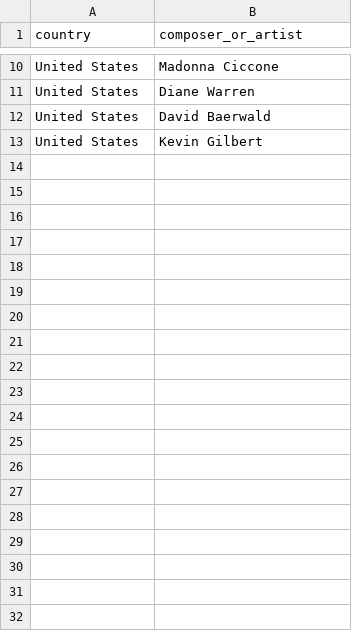
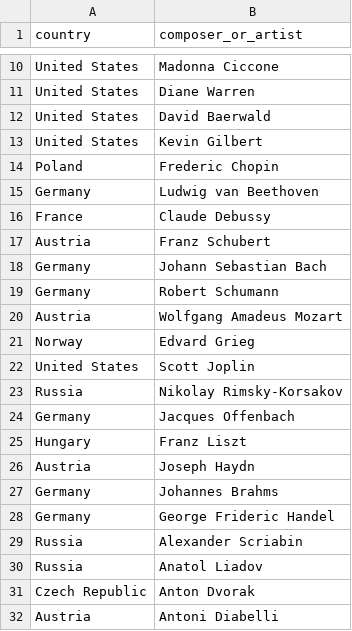
Before and after one commit to keiranmraine/score-lit, a CSV file: data/composers.csv, drawn as a sheet; only a part is shown, gaps mark what is left out; the diff covers the shown part only; the diff names each change by its address in the sheet, - before the commit and + after, or states it on an @@ line.

Commit message:
Added interactivity (list music by selected composer)

```diff
--- a/data/composers.csv
+++ b/data/composers.csv
+row 14: Poland | Frederic Chopin
+row 15: Germany | Ludwig van Beethoven
+row 16: France | Claude Debussy
+row 17: Austria | Franz Schubert
+row 18: Germany | Johann Sebastian Bach
+row 19: Germany | Robert Schumann
+row 20: Austria | Wolfgang Amadeus Mozart
+row 21: Norway | Edvard Grieg
+row 22: United States | Scott Joplin
+row 23: Russia | Nikolay Rimsky-Korsakov
+row 24: Germany | Jacques Offenbach
+row 25: Hungary | Franz Liszt
+row 26: Austria | Joseph Haydn
+row 27: Germany | Johannes Brahms
+row 28: Germany | George Frideric Handel
+row 29: Russia | Alexander Scriabin
+row 30: Russia | Anatol Liadov
+row 31: Czech Republic | Anton Dvorak
+row 32: Austria | Antoni Diabelli
```
Also changed, not shown: 32 added rows elsewhere in this file, 3 other files.
